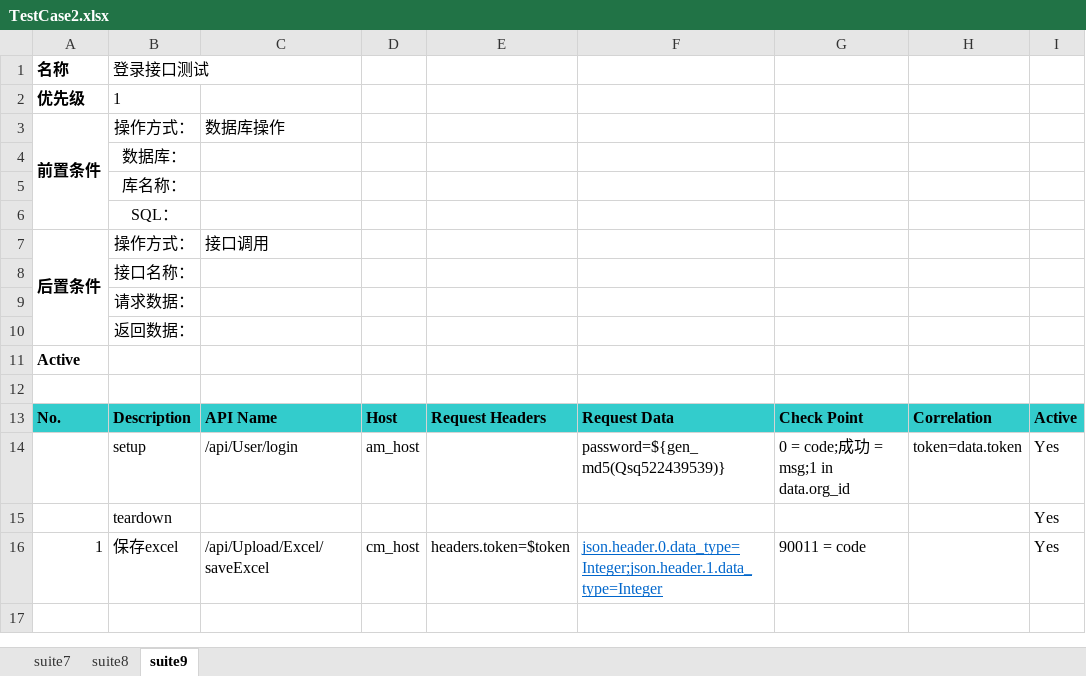
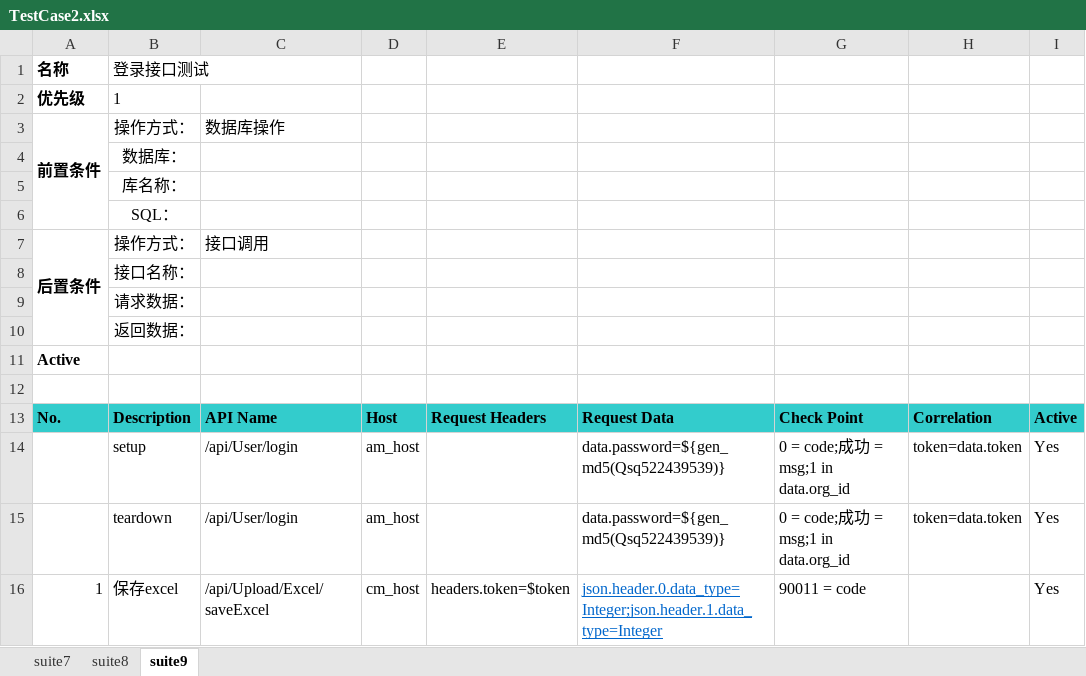
Before and after one commit to Hanlen520/InterfaceTestingFromework, an Excel workbook: testCases/ddd/TestCase2.xlsx, sheet suite9, drawn as a sheet; values as stored, in another font and other column widths than the file's, no borders; removed rows and columns are numbered as before the commit, all else as after; the diff names each change by its address in the sheet, - before the commit and + after, or states it on an @@ line.

```diff
--- a/testCases/ddd/TestCase2.xlsx (sheet suite9)
+++ b/testCases/ddd/TestCase2.xlsx (sheet suite9)
-F14: password=${gen_md5(Qsq522439539)}
+F14: data.password=${gen_md5(Qsq522439539)}
-row 15:  | teardown |  |  |  |  |  |  | Yes
+row 15:  | teardown | /api/User/login | am_host |  | data.password=${gen_md5(Qsq522439539)} | 0 = code;成功 = msg;1 in data.org_id | token=data.token | Yes
```
Also changed, not shown: sheet suite8, sheet suite7, testCases/TestCase.xlsx, testCases/TestCase1.xlsx, 2 other files.
